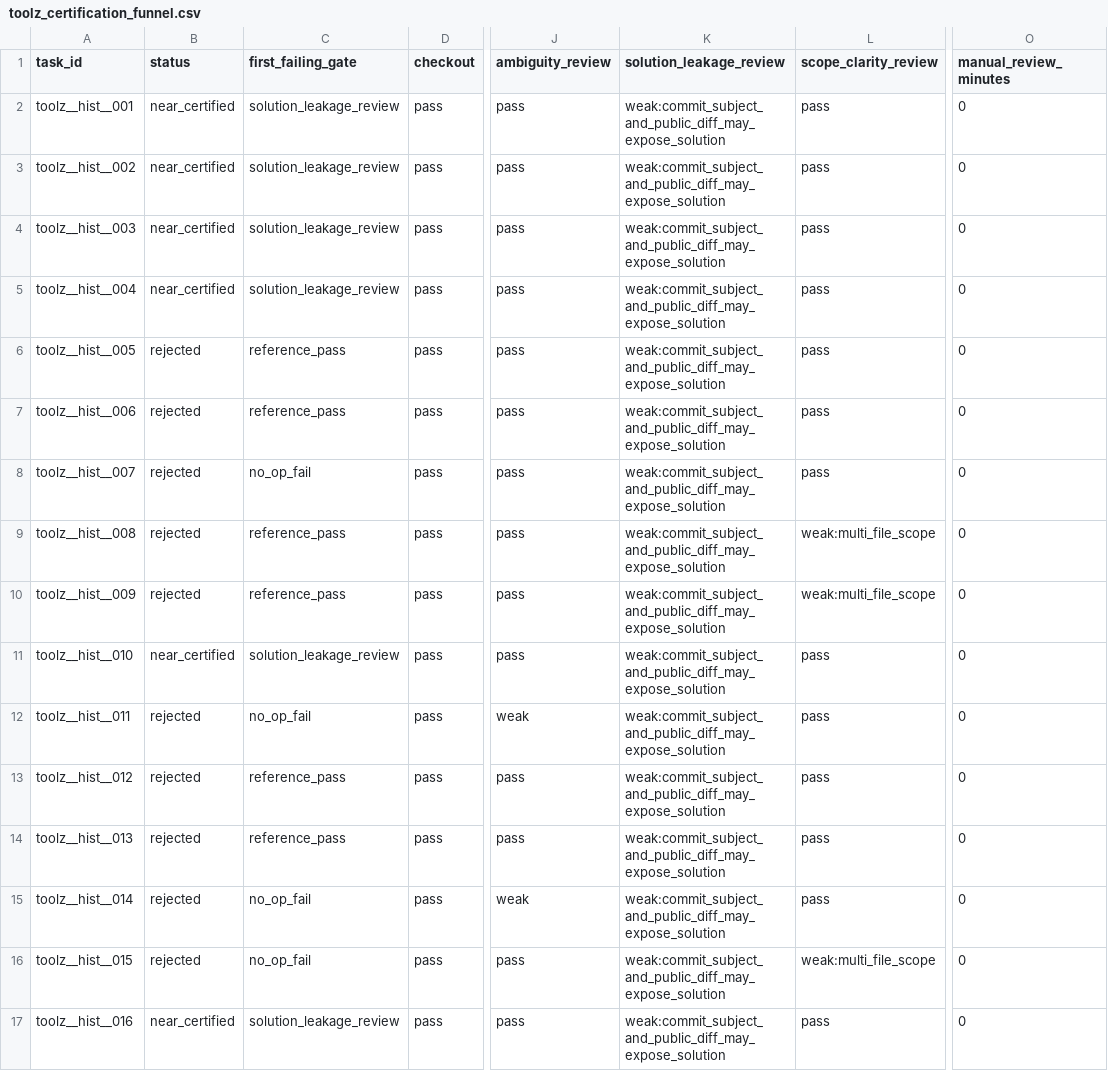
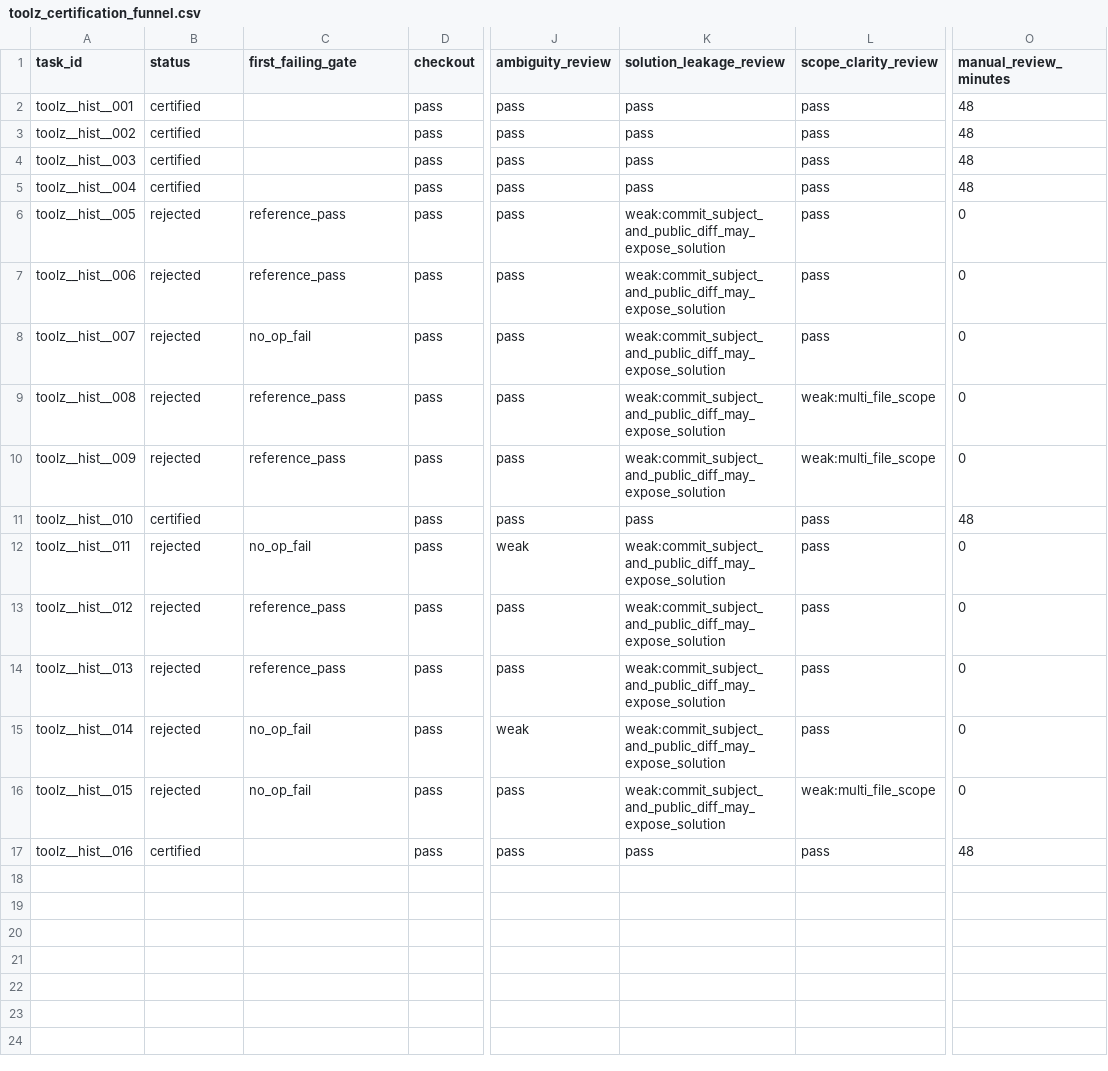
Before and after one commit to NeapolitanIcecream/barcarolle, a CSV file: experiments/phase0_headroom/certified_tasks/toolz_certification_funnel.csv, drawn as a sheet; only a part is shown, gaps mark what is left out; the diff names each change by its address in the sheet, - before the commit and + after, or states it on an @@ line.

Commit message:
Certify toolz tasks from source context

```diff
--- a/experiments/phase0_headroom/certified_tasks/toolz_certification_funnel.csv
+++ b/experiments/phase0_headroom/certified_tasks/toolz_certification_funnel.csv
-B2:B5 (status): near_certified
+B2:B5 (status): certified
-C2:C5 (first_failing_gate): solution_leakage_review
+C2:C5 (first_failing_gate): (empty)
-K2:K5 (solution_leakage_review): weak:commit_subject_and_public_diff_may_expose_solution
+K2:K5 (solution_leakage_review): pass
-O2:O5 (manual_review_minutes): 0
+O2:O5 (manual_review_minutes): 48
-B11 (status): near_certified
+B11 (status): certified
-C11 (first_failing_gate): solution_leakage_review
+C11 (first_failing_gate): (empty)
-K11 (solution_leakage_review): weak:commit_subject_and_public_diff_may_expose_solution
+K11 (solution_leakage_review): pass
-O11 (manual_review_minutes): 0
+O11 (manual_review_minutes): 48
-B17 (status): near_certified
+B17 (status): certified
-C17 (first_failing_gate): solution_leakage_review
+C17 (first_failing_gate): (empty)
-K17 (solution_leakage_review): weak:commit_subject_and_public_diff_may_expose_solution
+K17 (solution_leakage_review): pass
-O17 (manual_review_minutes): 0
+O17 (manual_review_minutes): 48
```
Also changed, not shown: 5 other files.
